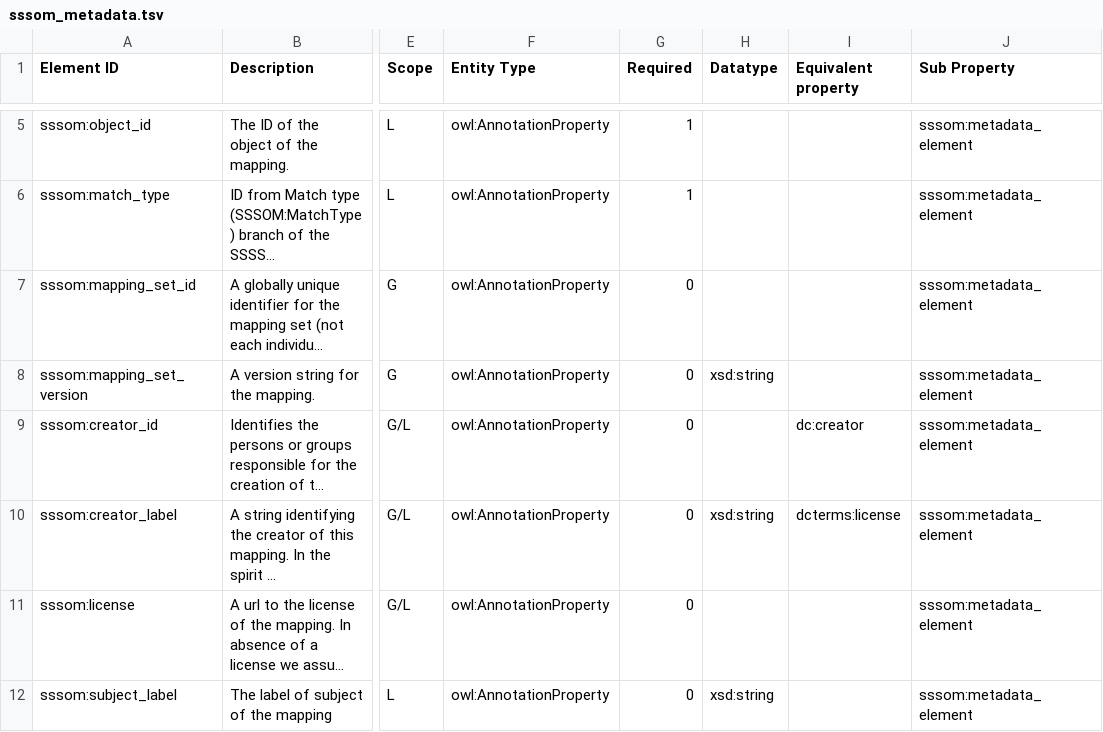
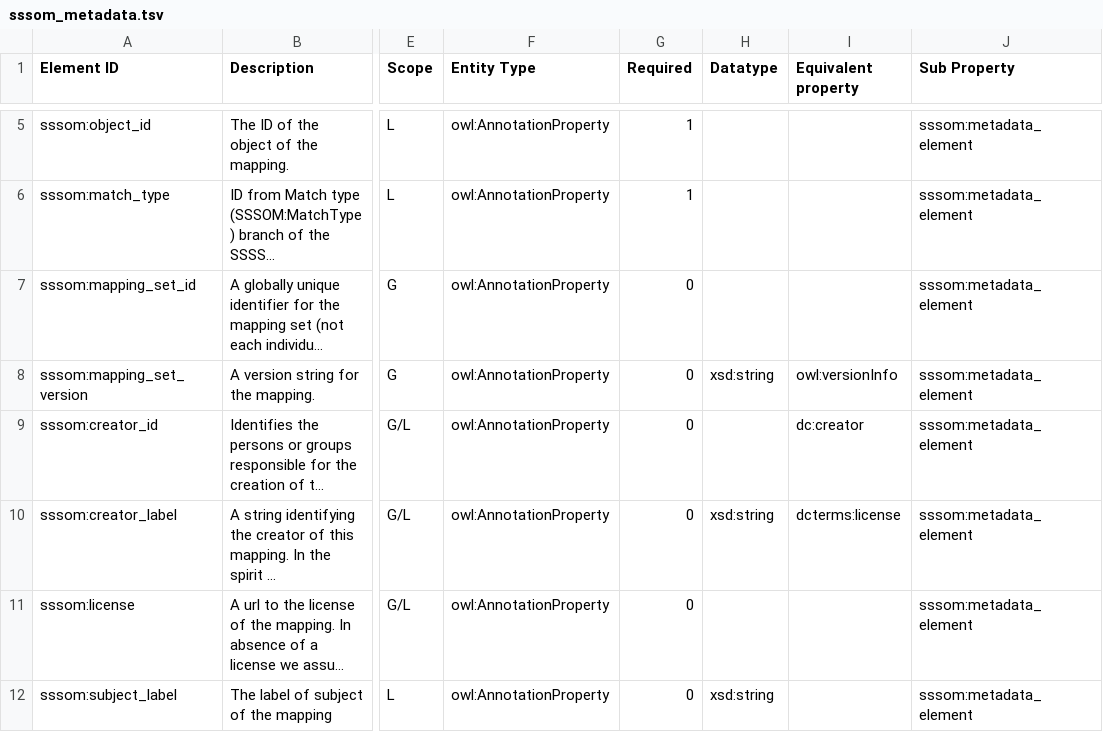
Before and after one commit to mapping-commons/sssom, a TSV file: sssom_metadata.tsv, drawn as a sheet; only a part is shown, gaps mark what is left out; long unchanged cells end in …; the diff names each change by its address in the sheet, - before the commit and + after, or states it on an @@ line.

Commit message:
sssom update

```diff
--- a/sssom_metadata.tsv
+++ b/sssom_metadata.tsv
-I8 (Equivalent property): (empty)
+I8 (Equivalent property): owl:versionInfo
```
Also changed, not shown: 2 other files.
